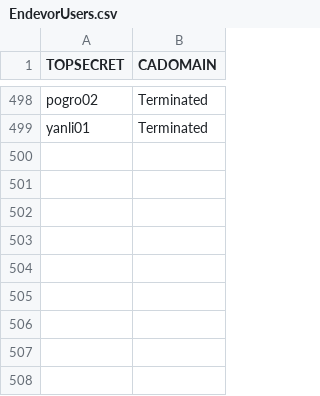
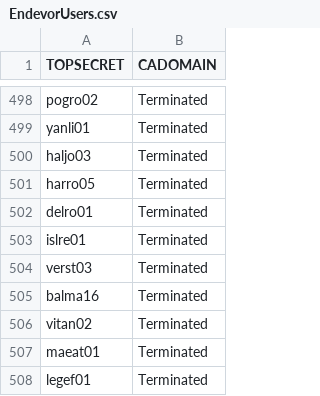
Before and after one commit to morjo02jm/SCM-Attestation-CAEndevor-LDAP, a CSV file: endevorrepldap/EndevorUsers.csv, drawn as a sheet; only a part is shown, gaps mark what is left out; the diff names each change by its address in the sheet, - before the commit and + after, or states it on an @@ line.

```diff
--- a/endevorrepldap/EndevorUsers.csv
+++ b/endevorrepldap/EndevorUsers.csv
+row 500: haljo03 | Terminated
+row 501: harro05 | Terminated
+row 502: delro01 | Terminated
+row 503: islre01 | Terminated
+row 504: verst03 | Terminated
+row 505: balma16 | Terminated
+row 506: vitan02 | Terminated
+row 507: maeat01 | Terminated
+row 508: legef01 | Terminated
```
Also changed, not shown: endevorrepldap/EndevorContacts.csv, 1 other file.
